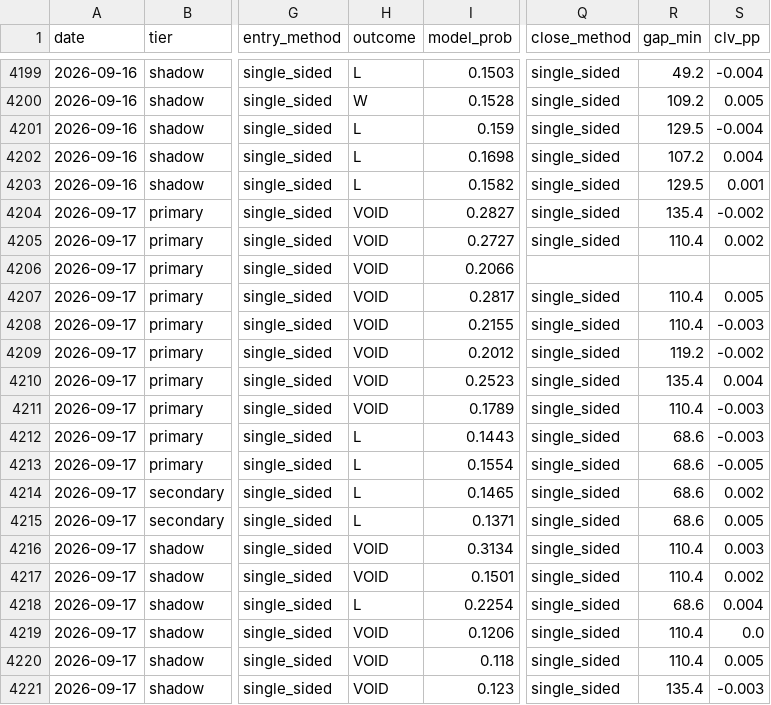
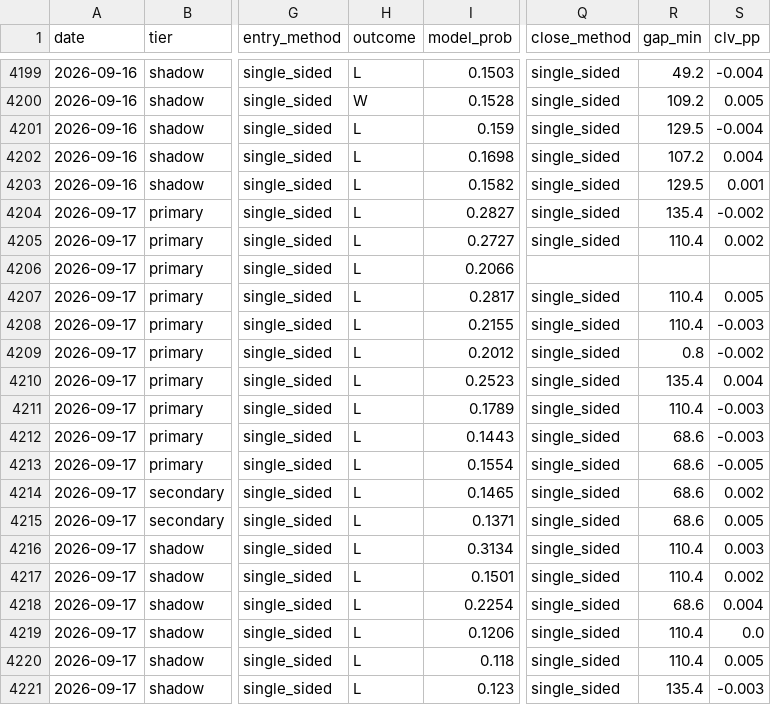
Before and after one commit to mtampellini/MLB-Home-Runs, a CSV file: backend/data/processed/clv_recovered.csv, drawn as a sheet; only a part is shown, gaps mark what is left out; the diff names each change by its address in the sheet, - before the commit and + after, or states it on an @@ line.

```diff
--- a/backend/data/processed/clv_recovered.csv
+++ b/backend/data/processed/clv_recovered.csv
-H4204:H4211 (outcome): VOID
+H4204:H4211 (outcome): L
-R4209 (gap_min): 119.2
+R4209 (gap_min): 0.8
-H4216:H4217 (outcome): VOID
+H4216:H4217 (outcome): L
-H4219:H4221 (outcome): VOID
+H4219:H4221 (outcome): L
```
Also changed, not shown: 3 other files.
